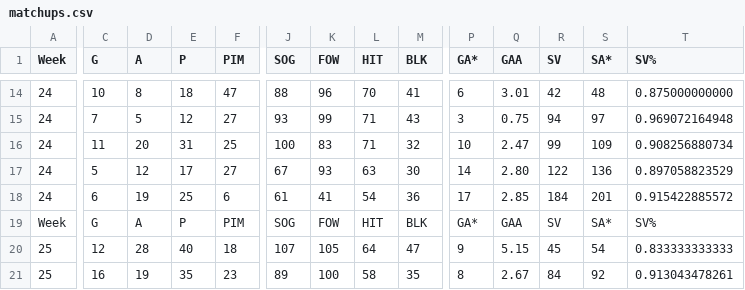
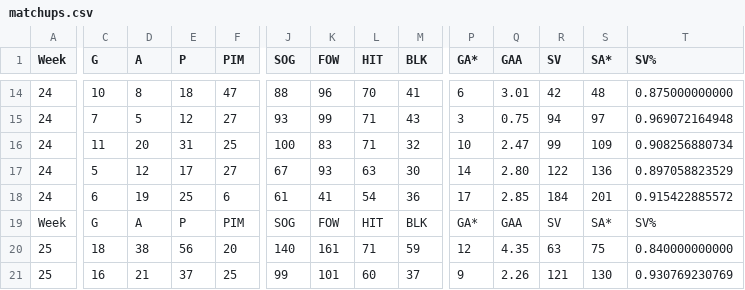
Before and after one commit to kww271/qBneK36JpdQetizHcQM7DMrCSz, a CSV file: matchups.csv, drawn as a sheet; only a part is shown, gaps mark what is left out; the diff covers the shown part only; the diff names each change by its address in the sheet, - before the commit and + after, or states it on an @@ line.

Commit message:
Updated April 08, 2024 at 05:57

```diff
--- a/matchups.csv
+++ b/matchups.csv
-C20 (G): 12
+C20 (G): 18
-D20 (A): 28
+D20 (A): 38
-E20 (P): 40
+E20 (P): 56
-F20 (PIM): 18
+F20 (PIM): 20
-J20 (SOG): 107
+J20 (SOG): 140
-K20 (FOW): 105
+K20 (FOW): 161
-L20 (HIT): 64
+L20 (HIT): 71
-M20 (BLK): 47
+M20 (BLK): 59
-P20 (GA*): 9
+P20 (GA*): 12
-Q20 (GAA): 5.15
+Q20 (GAA): 4.35
-R20 (SV): 45
+R20 (SV): 63
-S20 (SA*): 54
+S20 (SA*): 75
-T20 (SV%): 0.833333333333
+T20 (SV%): 0.840000000000
-D21 (A): 19
+D21 (A): 21
-E21 (P): 35
+E21 (P): 37
-F21 (PIM): 23
+F21 (PIM): 25
-J21 (SOG): 89
+J21 (SOG): 99
-K21 (FOW): 100
+K21 (FOW): 101
-L21 (HIT): 58
+L21 (HIT): 60
-M21 (BLK): 35
+M21 (BLK): 37
-P21 (GA*): 8
+P21 (GA*): 9
-Q21 (GAA): 2.67
+Q21 (GAA): 2.26
-R21 (SV): 84
+R21 (SV): 121
-S21 (SA*): 92
+S21 (SA*): 130
-T21 (SV%): 0.913043478261
+T21 (SV%): 0.930769230769
```
Also changed, not shown: 2 added rows, 2 removed rows and 42 edited cells elsewhere in this file.
